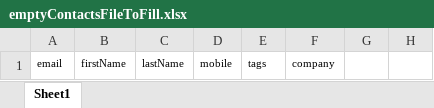
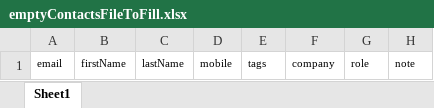
Before and after one commit to Aviv73/megaphon_frontend, an Excel workbook: public/files/emptyContactsFileToFill.xlsx, sheet Sheet1, drawn as a sheet; values as stored, in another font and other column widths than the file's, no borders; charts and pictures not drawn; the diff names each change by its address in the sheet, - before the commit and + after, or states it on an @@ line.

```diff
--- a/public/files/emptyContactsFileToFill.xlsx (sheet Sheet1)
+++ b/public/files/emptyContactsFileToFill.xlsx (sheet Sheet1)
-G1: (empty)
+G1: role
-H1: (empty)
+H1: note
```
Also changed, not shown: charts or pictures, 8 other files.
